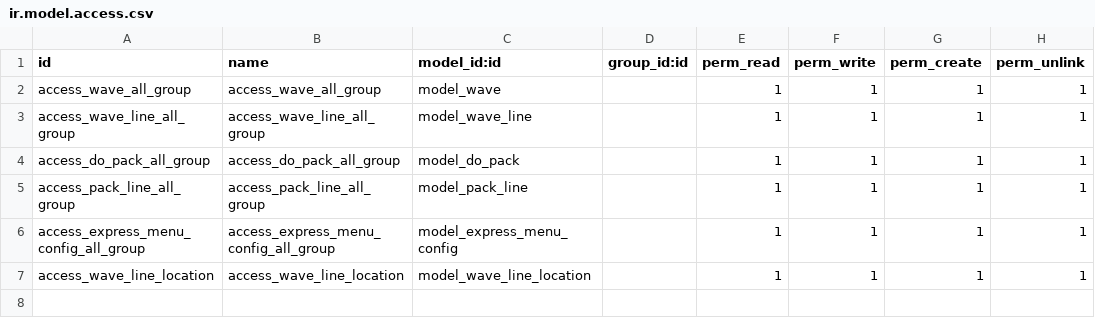
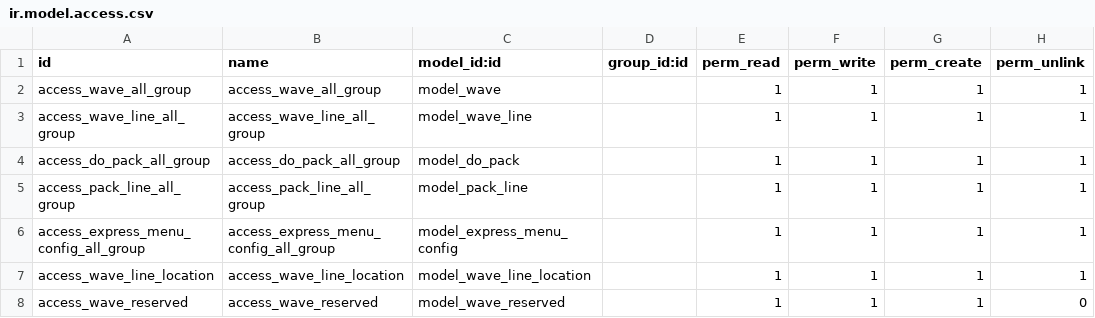
Before and after one commit to osbzr/gooderp_addons, a CSV file: warehouse_wave/security/ir.model.access.csv, drawn as a sheet.

```diff
--- a/warehouse_wave/security/ir.model.access.csv
+++ b/warehouse_wave/security/ir.model.access.csv
@@ -7 +7,2 @@ access_express_menu_config_all_group,access_express_menu_config_all_group,model_
 access_wave_line_location,access_wave_line_location,model_wave_line_location,,1,1,1,1
+access_wave_reserved,access_wave_reserved,model_wave_reserved,,1,1,1,0
```
Also changed, not shown: 2 other files.
